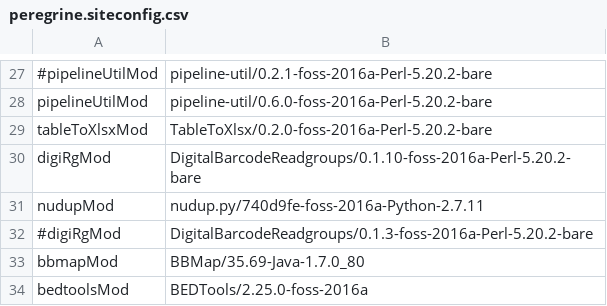
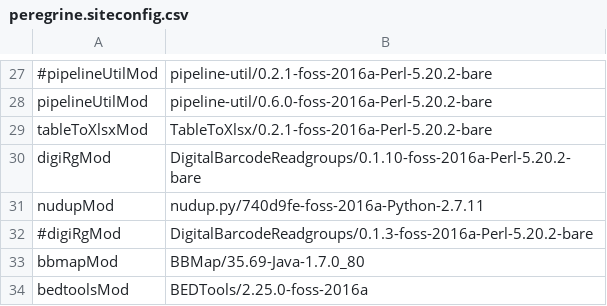
Before and after one commit to mmterpstra/molgenis-c5-TumorNormal, a CSV file: peregrine.siteconfig.csv, drawn as a sheet; only a part is shown, gaps mark what is left out; the diff names each change by its address in the sheet, - before the commit and + after, or states it on an @@ line.

Commit message:
Bump TableToXlsx version

```diff
--- a/peregrine.siteconfig.csv
+++ b/peregrine.siteconfig.csv
-B29: TableToXlsx/0.2.0-foss-2016a-Perl-5.20.2-bare
+B29: TableToXlsx/0.2.1-foss-2016a-Perl-5.20.2-bare
```
Also changed, not shown: umcg.siteconfig.csv.
